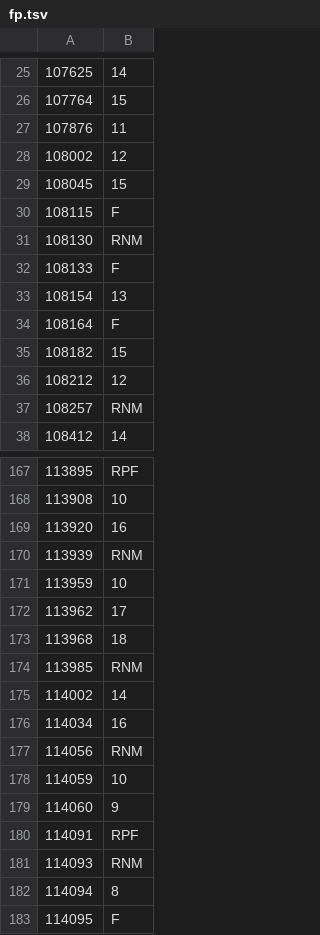
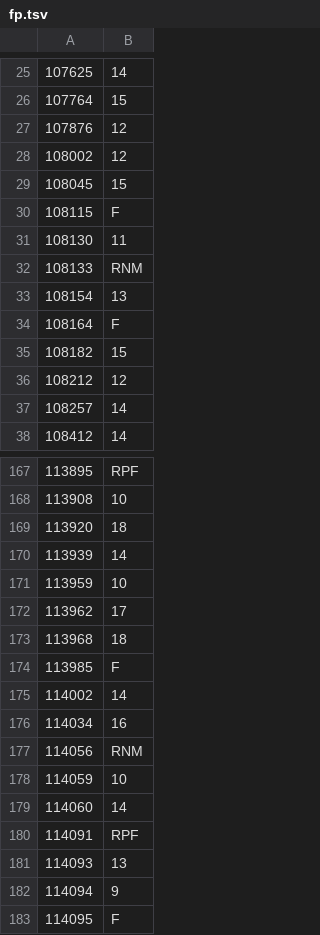
Before and after one commit to Blosuhm/grades, a TSV file: grades-data/data/clean/fp.tsv, drawn as a sheet; only a part is shown, gaps mark what is left out; the diff covers the shown part only.

```diff
--- a/grades-data/data/clean/fp.tsv
+++ b/grades-data/data/clean/fp.tsv
@@ -26,3 +26,3 @@
 107764	15
-107876	11
+107876	12
 108002	12
@@ -30,4 +30,4 @@
 108115	F
-108130	RNM
-108133	F
+108130	11
+108133	RNM
 108154	13
@@ -36,3 +36,3 @@
 108212	12
-108257	RNM
+108257	14
 108412	14
@@ -168,4 +168,4 @@
 113908	10
-113920	16
-113939	RNM
+113920	18
+113939	14
 113959	10
@@ -173,3 +173,3 @@
 113968	18
-113985	RNM
+113985	F
 114002	14
@@ -178,6 +178,6 @@
 114059	10
-114060	9
+114060	14
 114091	RPF
-114093	RNM
-114094	8
+114093	13
+114094	9
 114095	F
```
Also changed, not shown: 5 added rows and 39 edited cells elsewhere in this file, grades-data/data/clean/alga.tsv, grades-data/data/clean/ci.tsv, 4 other files.
